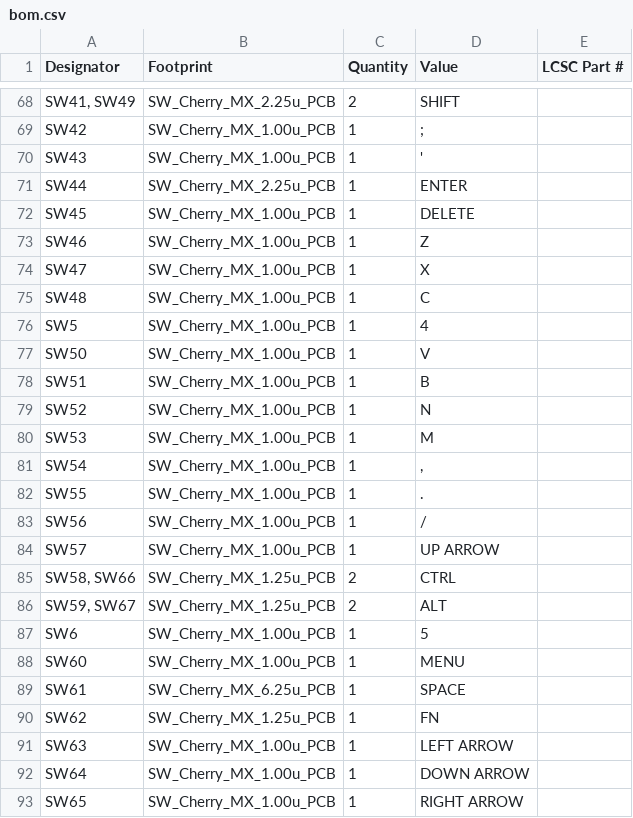
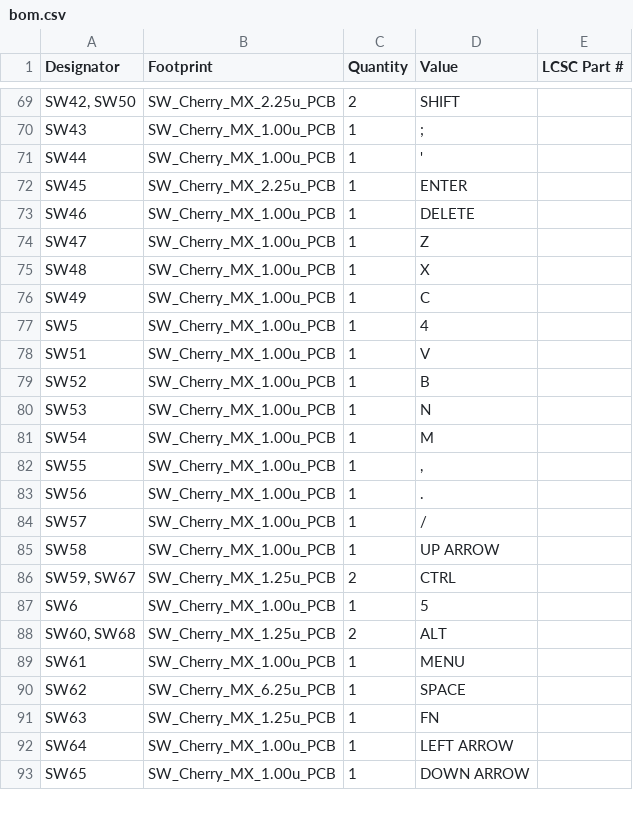
Before and after one commit to acwright/6502-ACE, a CSV file: Production/ACE Board/Rev 1.0/bom.csv, drawn as a sheet; only a part is shown, gaps mark what is left out; removed rows and columns are numbered as before the commit, all else as after; the diff covers the shown part only; the diff names each change by its address in the sheet, - before the commit and + after, or states it on an @@ line.

```diff
--- a/Production/ACE Board/Rev 1.0/bom.csv
+++ b/Production/ACE Board/Rev 1.0/bom.csv
-A69 (Designator): SW41, SW49
+A69 (Designator): SW42, SW50
-row 69: SW42 | SW_Cherry_MX_1.00u_PCB | 1 | ;
-D70 (Value): '
+D70 (Value): ;
-B71 (Footprint): SW_Cherry_MX_2.25u_PCB
+B71 (Footprint): SW_Cherry_MX_1.00u_PCB
-D71 (Value): ENTER
+D71 (Value): '
-B72 (Footprint): SW_Cherry_MX_1.00u_PCB
+B72 (Footprint): SW_Cherry_MX_2.25u_PCB
-D72 (Value): DELETE
+D72 (Value): ENTER
-D73 (Value): Z
+D73 (Value): DELETE
-D74 (Value): X
+D74 (Value): Z
-D75 (Value): C
+D75 (Value): X
+row 76: SW49 | SW_Cherry_MX_1.00u_PCB | 1 | C
-row 77: SW50 | SW_Cherry_MX_1.00u_PCB | 1 | V
-D78 (Value): B
+D78 (Value): V
-D79 (Value): N
+D79 (Value): B
-D80 (Value): M
+D80 (Value): N
-D81 (Value): ,
+D81 (Value): M
-D82 (Value): .
+D82 (Value): ,
-D83 (Value): /
+D83 (Value): .
-D84 (Value): UP ARROW
+D84 (Value): /
-row 85: SW58, SW66 | SW_Cherry_MX_1.25u_PCB | 2 | CTRL
+row 85: SW58 | SW_Cherry_MX_1.00u_PCB | 1 | UP ARROW
-D86 (Value): ALT
+D86 (Value): CTRL
-row 88: SW60 | SW_Cherry_MX_1.00u_PCB | 1 | MENU
+row 88: SW60, SW68 | SW_Cherry_MX_1.25u_PCB | 2 | ALT
-B89 (Footprint): SW_Cherry_MX_6.25u_PCB
+B89 (Footprint): SW_Cherry_MX_1.00u_PCB
-D89 (Value): SPACE
+D89 (Value): MENU
-B90 (Footprint): SW_Cherry_MX_1.25u_PCB
+B90 (Footprint): SW_Cherry_MX_6.25u_PCB
-D90 (Value): FN
+D90 (Value): SPACE
-B91 (Footprint): SW_Cherry_MX_1.00u_PCB
+B91 (Footprint): SW_Cherry_MX_1.25u_PCB
-D91 (Value): LEFT ARROW
+D91 (Value): FN
-D92 (Value): DOWN ARROW
+D92 (Value): LEFT ARROW
-D93 (Value): RIGHT ARROW
+D93 (Value): DOWN ARROW
```
Also changed, not shown: 2 added rows, 1 removed row and 57 edited cells elsewhere in this file, Production/ACE Board/Rev 1.0/designators.csv, Production/ACE Board/Rev 1.0/positions.csv, 9 other files.
